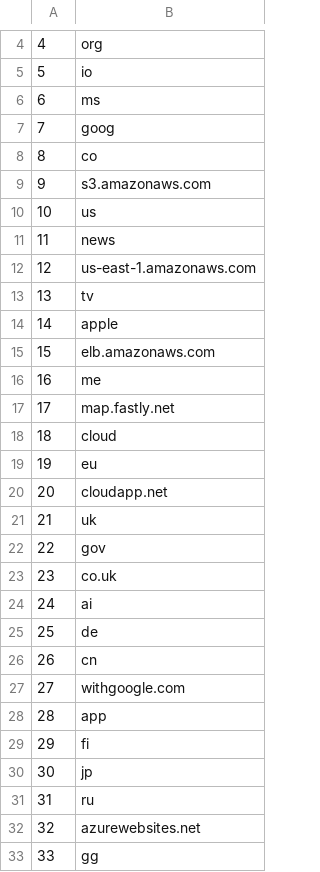
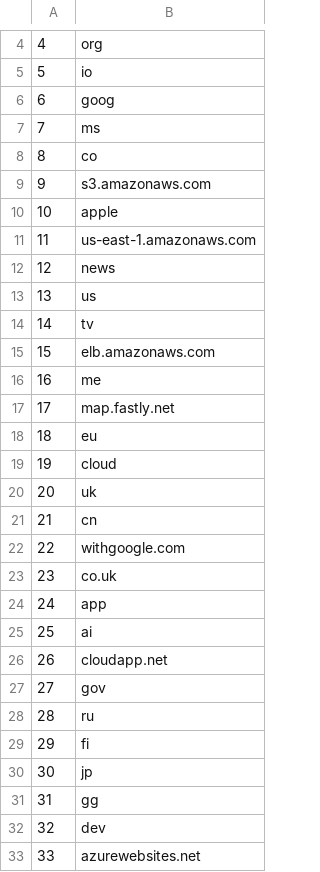
Before and after one commit to cjbarker/top-domains, a CSV file: top-recs/top-TLD-100.csv, drawn as a sheet; only a part is shown, gaps mark what is left out; the diff covers the shown part only.

```diff
--- a/top-recs/top-TLD-100.csv
+++ b/top-recs/top-TLD-100.csv
@@ -5,11 +5,11 @@
 5,io
-6,ms
-7,goog
+6,goog
+7,ms
 8,co
 9,s3.amazonaws.com
-10,us
-11,news
-12,us-east-1.amazonaws.com
-13,tv
-14,apple
+10,apple
+11,us-east-1.amazonaws.com
+12,news
+13,us
+14,tv
 15,elb.amazonaws.com
@@ -17,17 +17,17 @@
 17,map.fastly.net
-18,cloud
-19,eu
-20,cloudapp.net
-21,uk
-22,gov
+18,eu
+19,cloud
+20,uk
+21,cn
+22,withgoogle.com
 23,co.uk
-24,ai
-25,de
-26,cn
-27,withgoogle.com
-28,app
+24,app
+25,ai
+26,cloudapp.net
+27,gov
+28,ru
 29,fi
 30,jp
-31,ru
-32,azurewebsites.net
-33,gg
+31,gg
+32,dev
+33,azurewebsites.net
```
Also changed, not shown: 61 edited cells elsewhere in this file, top-recs/top-TLD-1000.csv, top-recs/top-sites-100.csv, 5 other files.
